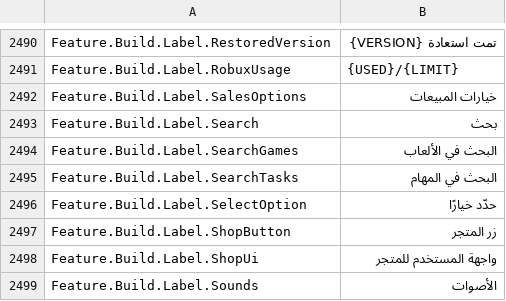
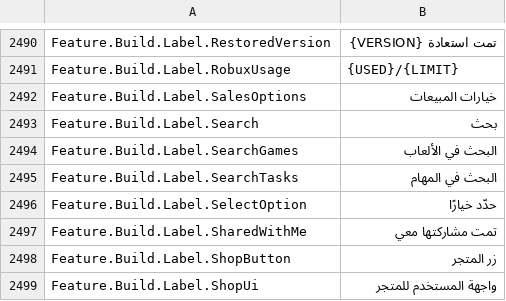
Before and after one commit to EliCauvert/Roblox-Datamining, a CSV file: UniversalApp/Locales/Common/ar-001.csv, drawn as a sheet; only a part is shown, gaps mark what is left out; the shorter side is filled out with more unchanged rows; the diff names each change by its address in the sheet, - before the commit and + after, or states it on an @@ line.

```diff
--- a/UniversalApp/Locales/Common/ar-001.csv
+++ b/UniversalApp/Locales/Common/ar-001.csv
+row 2497: Feature.Build.Label.SharedWithMe | تمت مشاركتها معي
```
Also changed, not shown: UniversalApp/Locales/Common/hi-in.csv, UniversalApp/Locales/Common/ja-jp.csv, 37 other files.
